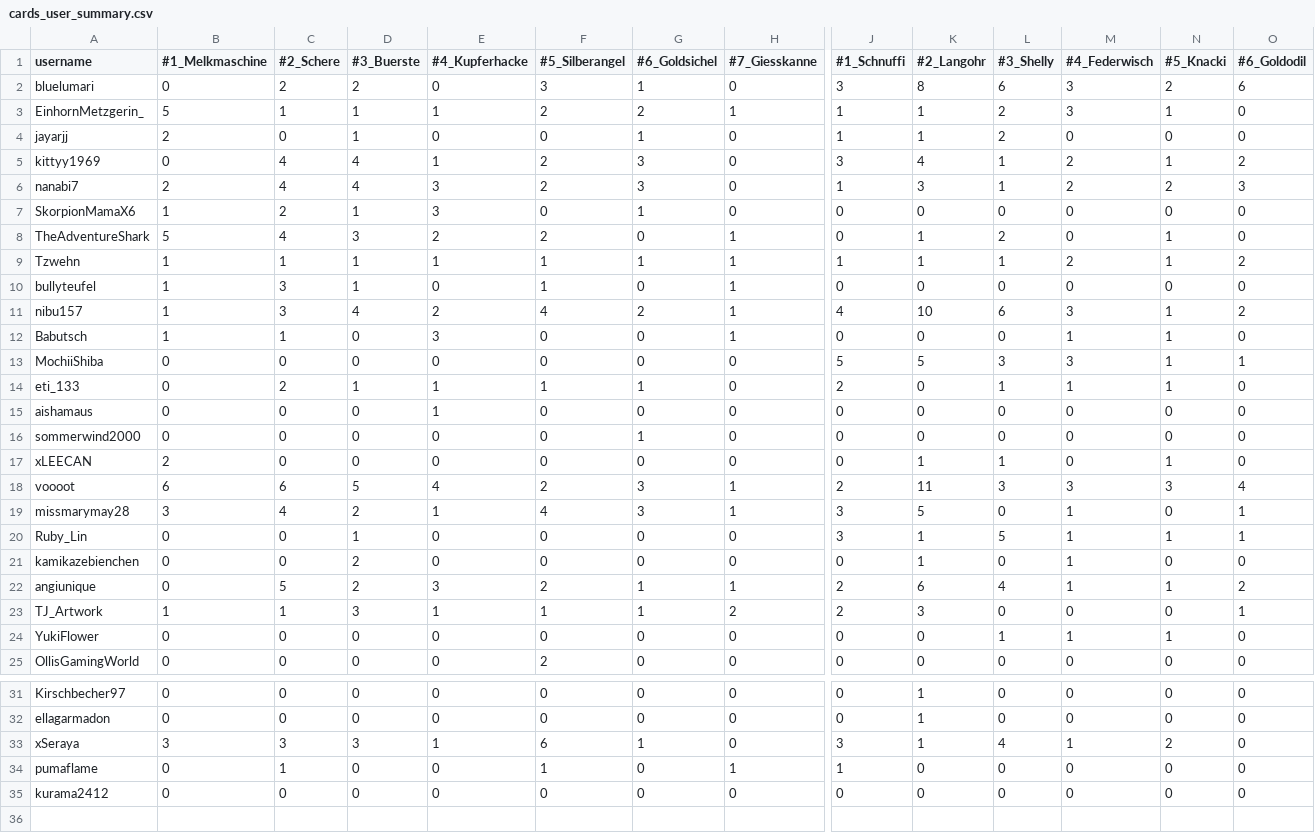
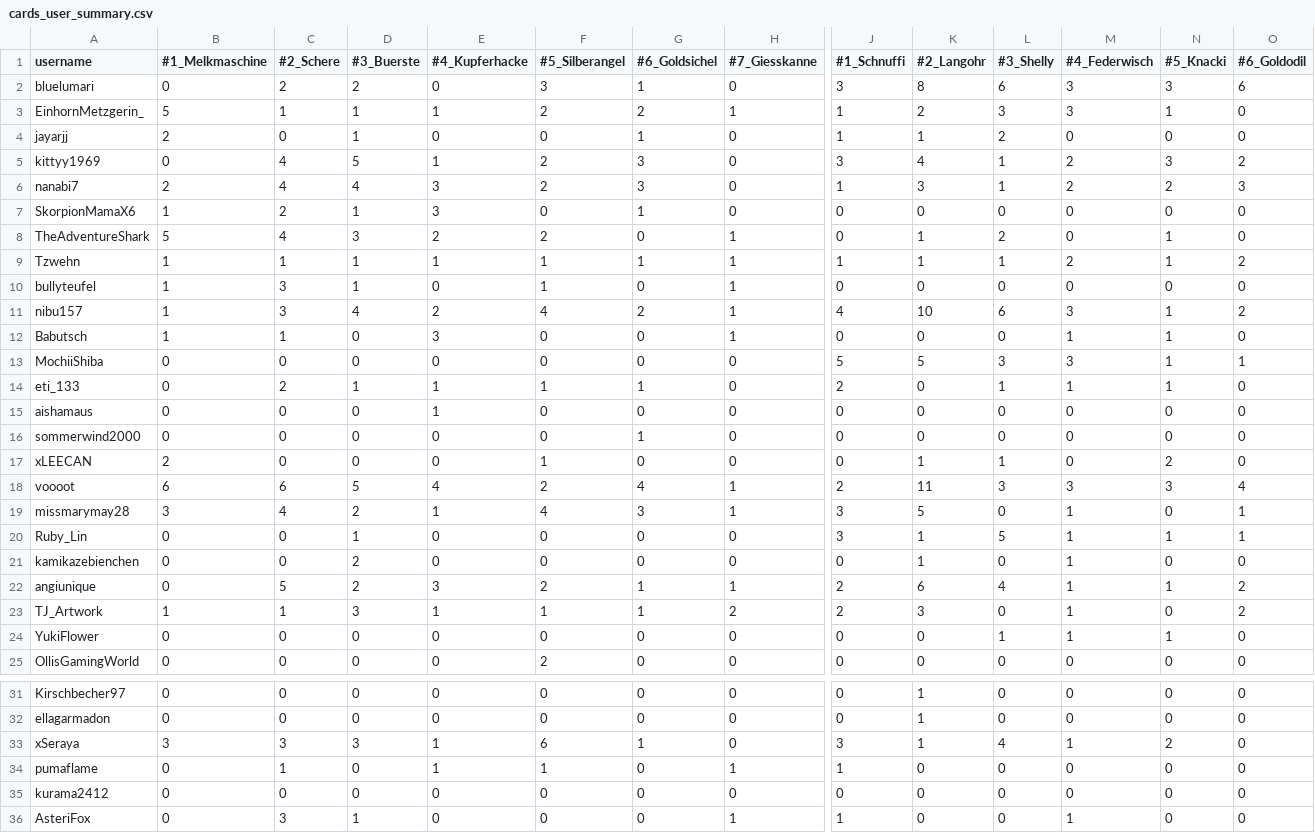
Before and after one commit to cozynauts/cozynauts.github.io, a CSV file: cards_user_summary.csv, drawn as a sheet; only a part is shown, gaps mark what is left out; rows hold the shown columns only; the diff names each change by its address in the sheet, - before the commit and + after, or states it on an @@ line.

Commit message:
Update cards_user_summary.csv

```diff
--- a/cards_user_summary.csv
+++ b/cards_user_summary.csv
-N2 (#5_Knacki): 2
+N2 (#5_Knacki): 3
-K3 (#2_Langohr): 1
+K3 (#2_Langohr): 2
-L3 (#3_Shelly): 2
+L3 (#3_Shelly): 3
-D5 (#3_Buerste): 4
+D5 (#3_Buerste): 5
-N5 (#5_Knacki): 1
+N5 (#5_Knacki): 3
-F17 (#5_Silberangel): 0
+F17 (#5_Silberangel): 1
-N17 (#5_Knacki): 1
+N17 (#5_Knacki): 2
-G18 (#6_Goldsichel): 3
+G18 (#6_Goldsichel): 4
-M23 (#4_Federwisch): 0
+M23 (#4_Federwisch): 1
-O23 (#6_Goldodil): 1
+O23 (#6_Goldodil): 2
-E34 (#4_Kupferhacke): 0
+E34 (#4_Kupferhacke): 1
+row 36: AsteriFox | 0 | 3 | 1 | 0 | 0 | 0 | 1 | 1 | 0 | 0 | 1 | 0 | 0
```
